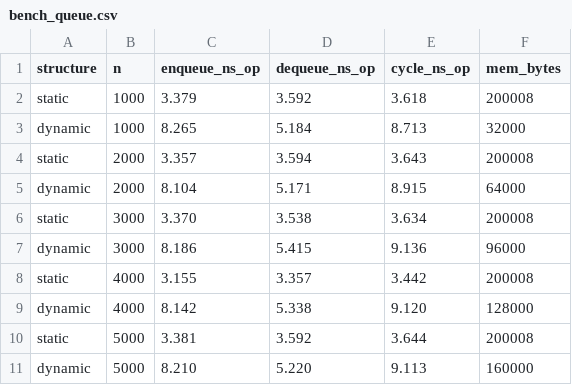
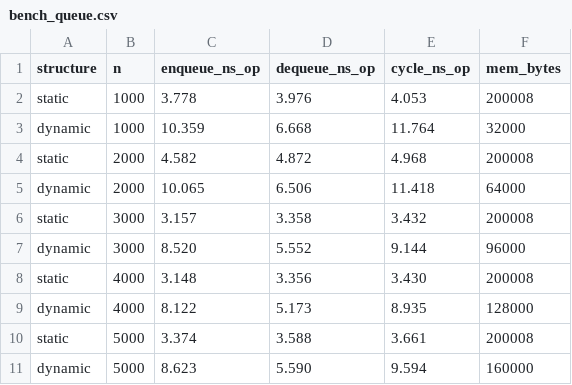
Before and after one commit to George-Lucas-Lazarim/data-structure-project, a CSV file: bench/bench_queue.csv, drawn as a sheet; only a part is shown; the diff covers the shown part only.

Commit message:
benchmark da skiplist

```diff
--- a/bench/bench_queue.csv
+++ b/bench/bench_queue.csv
@@ -1,11 +1,11 @@
 structure,n,enqueue_ns_op,dequeue_ns_op,cycle_ns_op,mem_bytes
-static,1000,3.379,3.592,3.618,200008
-dynamic,1000,8.265,5.184,8.713,32000
-static,2000,3.357,3.594,3.643,200008
-dynamic,2000,8.104,5.171,8.915,64000
-static,3000,3.370,3.538,3.634,200008
-dynamic,3000,8.186,5.415,9.136,96000
-static,4000,3.155,3.357,3.442,200008
-dynamic,4000,8.142,5.338,9.120,128000
-static,5000,3.381,3.592,3.644,200008
-dynamic,5000,8.210,5.220,9.113,160000
+static,1000,3.778,3.976,4.053,200008
+dynamic,1000,10.359,6.668,11.764,32000
+static,2000,4.582,4.872,4.968,200008
+dynamic,2000,10.065,6.506,11.418,64000
+static,3000,3.157,3.358,3.432,200008
+dynamic,3000,8.520,5.552,9.144,96000
+static,4000,3.148,3.356,3.430,200008
+dynamic,4000,8.122,5.173,8.935,128000
+static,5000,3.374,3.588,3.661,200008
+dynamic,5000,8.623,5.590,9.594,160000
```
Also changed, not shown: 30 edited cells elsewhere in this file, 7 other files.
